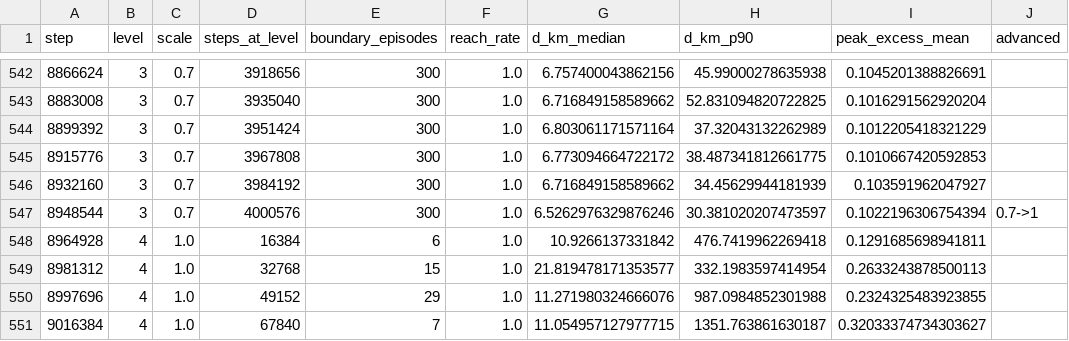
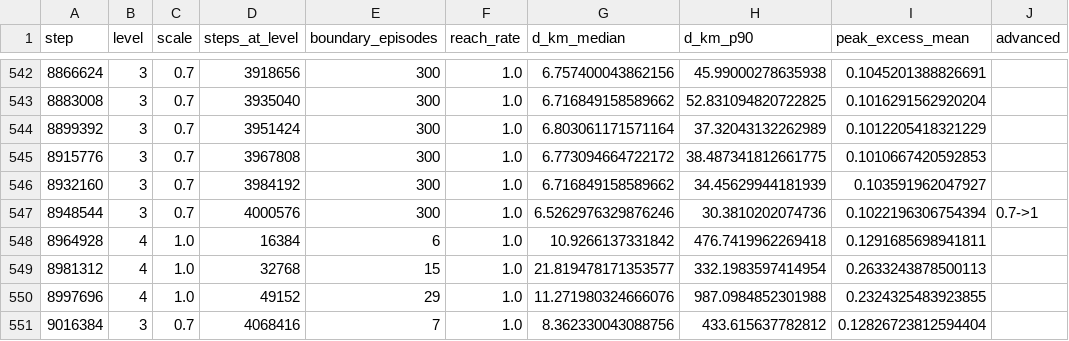
Before and after one commit to acarrascotabera/RLReentry, a CSV file: results/stage2_v25/eval/dispersion.csv, drawn as a sheet; only a part is shown, gaps mark what is left out; the diff names each change by its address in the sheet, - before the commit and + after, or states it on an @@ line.

```diff
--- a/results/stage2_v25/eval/dispersion.csv
+++ b/results/stage2_v25/eval/dispersion.csv
-H547 (d_km_p90): 30.381020207473597
+H547 (d_km_p90): 30.3810202074736
-B551 (level): 4
+B551 (level): 3
-C551 (scale): 1.0
+C551 (scale): 0.7
-D551 (steps_at_level): 67840
+D551 (steps_at_level): 4068416
-G551 (d_km_median): 11.054957127977715
+G551 (d_km_median): 8.362330043088756
-H551 (d_km_p90): 1351.763861630187
+H551 (d_km_p90): 433.615637782812
-I551 (peak_excess_mean): 0.32033374734303627
+I551 (peak_excess_mean): 0.12826723812594404
```
Also changed, not shown: results/stage2_v25/eval/lagrange.csv, results/stage2_v25/eval/validation_history.csv, 6 other files.
